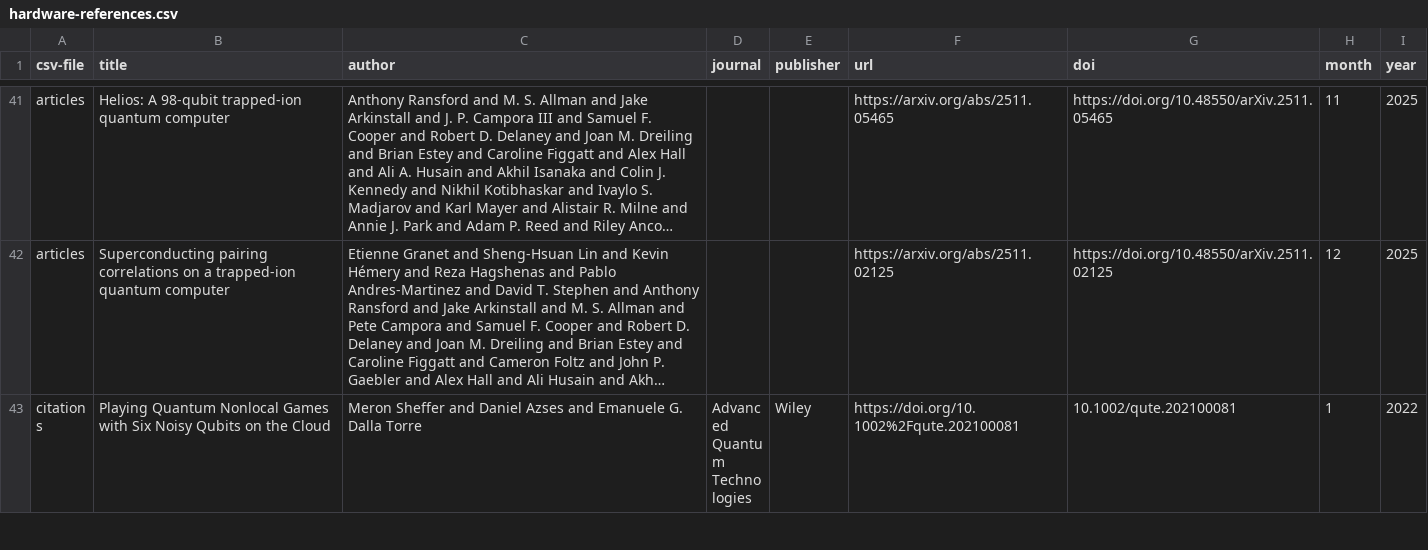
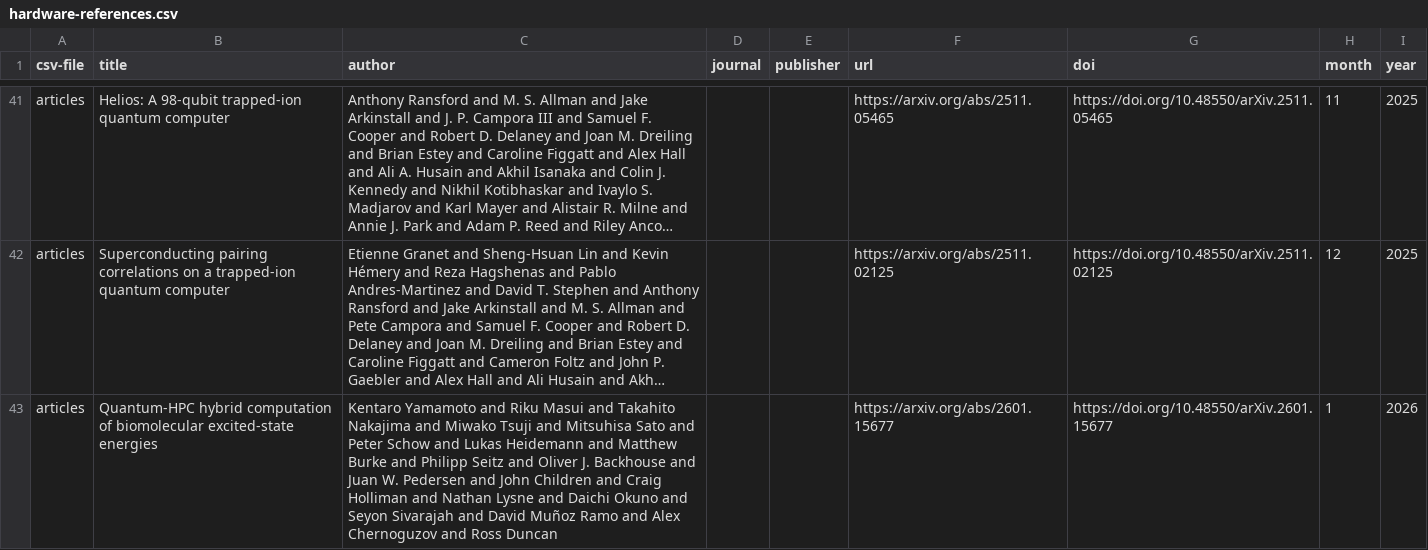
Before and after one commit to Quantinuum/quantinuum-publications, a CSV file: csv/hardware-references.csv, drawn as a sheet; only a part is shown, gaps mark what is left out; the shorter side is filled out with more unchanged rows; long unchanged cells end in …; the diff covers the shown part only; the diff names each change by its address in the sheet, - before the commit and + after, or states it on an @@ line.

```diff
--- a/csv/hardware-references.csv
+++ b/csv/hardware-references.csv
+row 43: articles | Quantum-HPC hybrid computation of biomolecular excited-state energies | Kentaro Yamamoto and Riku Masui and Takahito Nakajima and Miwako Tsuji and Mitsuhisa Sato and Peter Schow and Lukas Heidemann and Matthew Burke and Philipp Seitz and Oliver J. Backhouse and Juan W. Pedersen and John Children and Craig Holliman and Nathan Lysne and Daichi Okuno and Seyon Sivarajah and David Muñoz Ramo and Alex Chernoguzov and Ross Duncan |  |  | https://arxiv.org/abs/2601.15677 | https://doi.org/10.48550/arXiv.2601.15677 | 1 | 2026
```
Also changed, not shown: 5 added rows elsewhere in this file, csv/hardware-articles.csv, csv/hardware-citations.csv, 2 other files.
